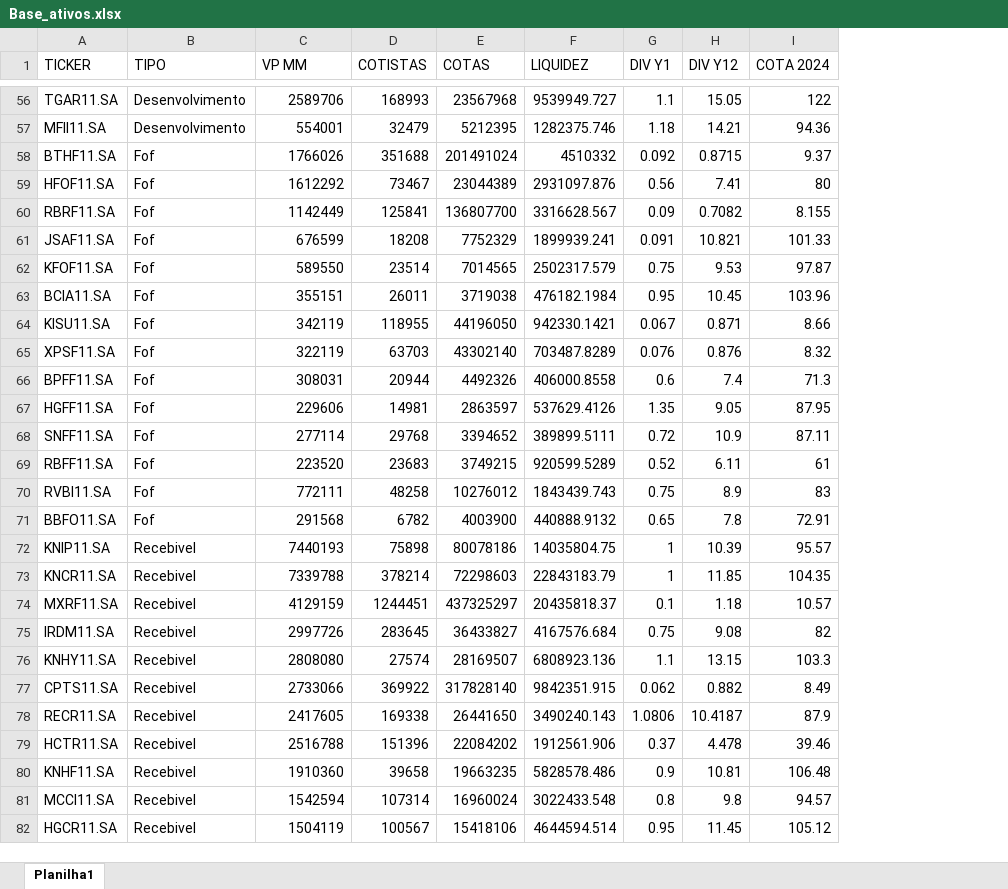
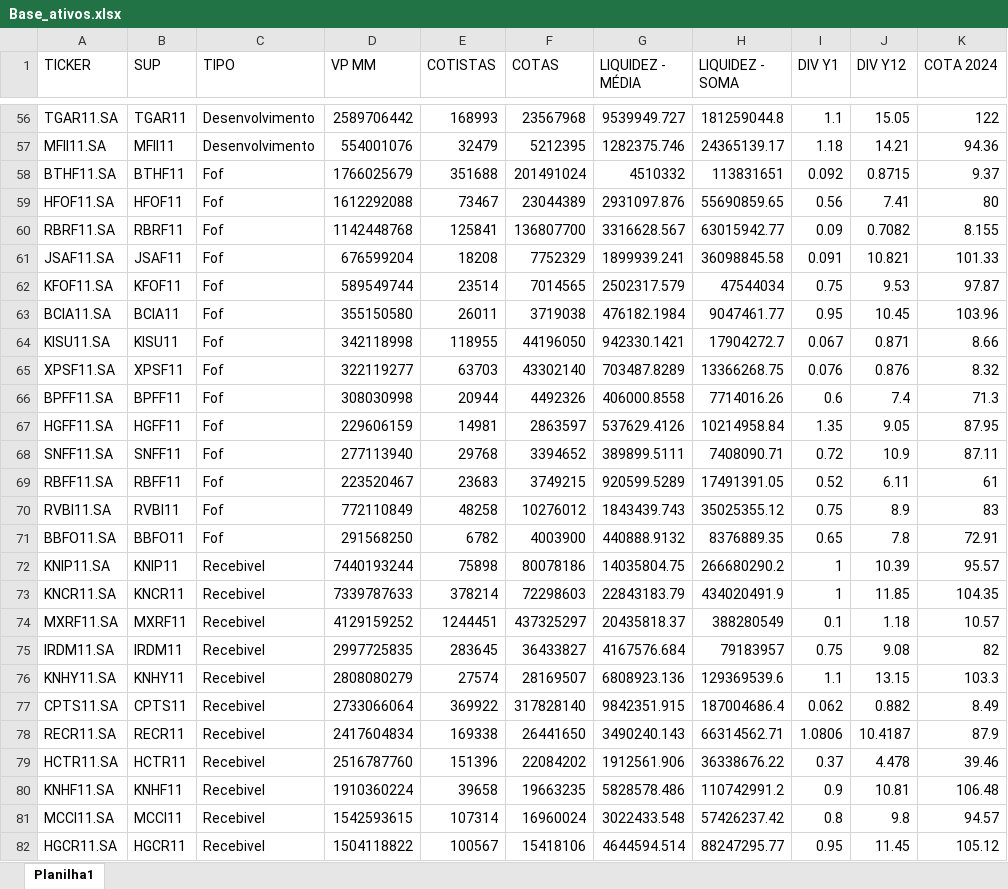
Before and after one commit to LucasFranco-guardian/Relat-rios-Passivo, an Excel workbook: Base_ativos.xlsx, sheet Planilha1, drawn as a sheet; only a part is shown, gaps mark what is left out; values as stored, in another font and other column widths than the file's, no borders; addresses are those after the commit; the diff covers the shown part only; the diff names each change by its address in the sheet, - before the commit and + after, or states it on an @@ line.

```diff
--- a/Base_ativos.xlsx (sheet Planilha1)
+++ b/Base_ativos.xlsx (sheet Planilha1)
+column B (SUP), rows 56-82: TGAR11 | MFII11 | BTHF11 | HFOF11 | RBRF11 | JSAF11 | KFOF11 | BCIA11 | KISU11 | XPSF11 | BPFF11 | HGFF11 | SNFF11 | RBFF11 | RVBI11 | BBFO11 | KNIP11 | KNCR11 | MXRF11 | IRDM11 | KNHY11 | CPTS11 | RECR11 | HCTR11 | KNHF11 | MCCI11 | HGCR11
+column H (LIQUIDEZ - SOMA), rows 56-82: 181259044.8 | 24365139.17 | 113831651 | 55690859.65 | 63015942.77 | 36098845.58 | 47544034 | 9047461.77 | 17904272.7 | 13366268.75 | 7714016.26 | 10214958.84 | 7408090.71 | 17491391.05 | 35025355.12 | 8376889.35 | 266680290.2 | 434020491.9 | 388280549 | 79183957 | 129369539.6 | 187004686.4 | 66314562.71 | 36338676.22 | 110742991.2 | 57426237.42 | 88247295.77
-G1: LIQUIDEZ
+G1: LIQUIDEZ - MÉDIA
-D56 (VP MM): 2589706
+D56 (VP MM): 2589706442
-D57 (VP MM): 554001
+D57 (VP MM): 554001076
-D58 (VP MM): 1766026
+D58 (VP MM): 1766025679
-D59 (VP MM): 1612292
+D59 (VP MM): 1612292088
-D60 (VP MM): 1142449
+D60 (VP MM): 1142448768
-D61 (VP MM): 676599
+D61 (VP MM): 676599204
-D62 (VP MM): 589550
+D62 (VP MM): 589549744
-D63 (VP MM): 355151
+D63 (VP MM): 355150580
-D64 (VP MM): 342119
+D64 (VP MM): 342118998
-D65 (VP MM): 322119
+D65 (VP MM): 322119277
-D66 (VP MM): 308031
+D66 (VP MM): 308030998
-D67 (VP MM): 229606
+D67 (VP MM): 229606159
-D68 (VP MM): 277114
+D68 (VP MM): 277113940
-D69 (VP MM): 223520
+D69 (VP MM): 223520467
-D70 (VP MM): 772111
+D70 (VP MM): 772110849
-D71 (VP MM): 291568
+D71 (VP MM): 291568250
-D72 (VP MM): 7440193
+D72 (VP MM): 7440193244
-D73 (VP MM): 7339788
+D73 (VP MM): 7339787633
-D74 (VP MM): 4129159
+D74 (VP MM): 4129159252
-D75 (VP MM): 2997726
+D75 (VP MM): 2997725835
-D76 (VP MM): 2808080
+D76 (VP MM): 2808080279
-D77 (VP MM): 2733066
+D77 (VP MM): 2733066064
-D78 (VP MM): 2417605
+D78 (VP MM): 2417604834
-D79 (VP MM): 2516788
+D79 (VP MM): 2516787760
-D80 (VP MM): 1910360
+D80 (VP MM): 1910360224
-D81 (VP MM): 1542594
+D81 (VP MM): 1542593615
-D82 (VP MM): 1504119
+D82 (VP MM): 1504118822
```
Also changed, not shown: 90 edited cells elsewhere in this sheet, formulas that keep their value, 3 other files.
